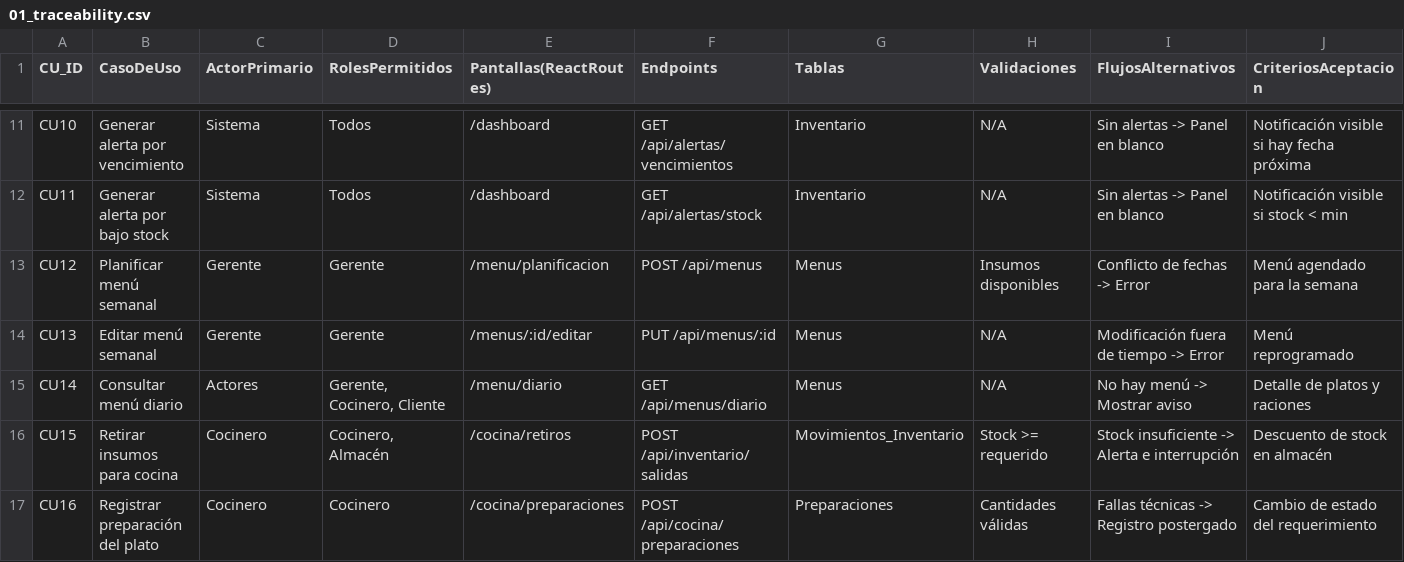
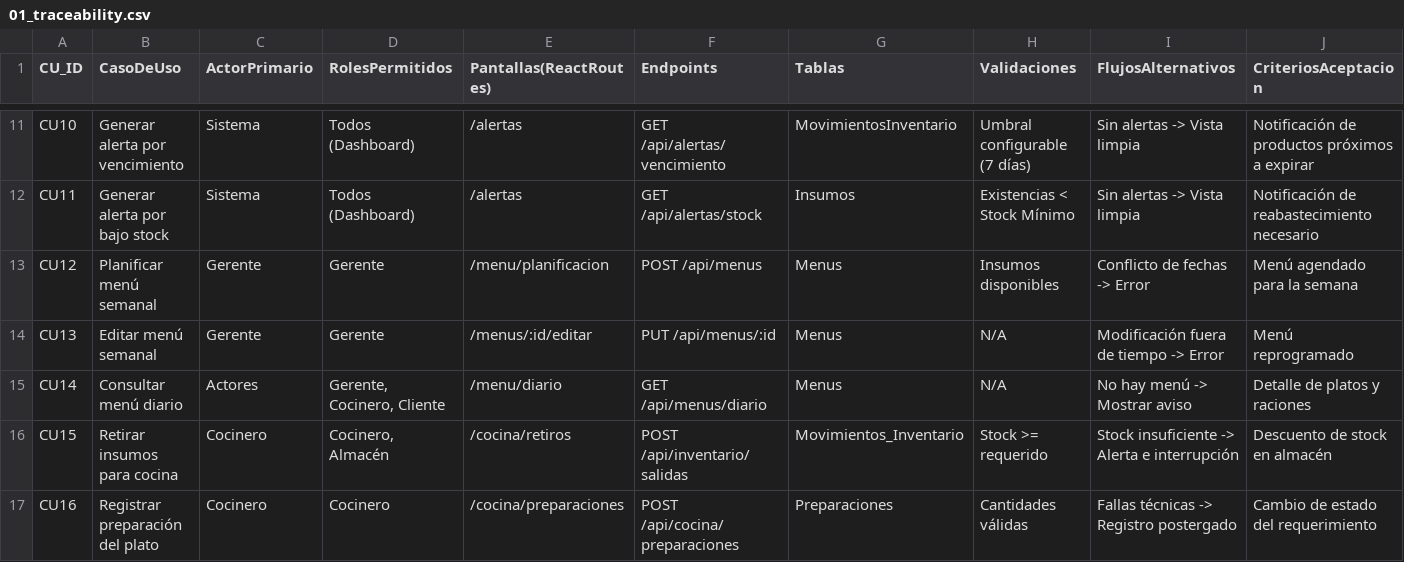
Before and after one commit to marianopinto25/catering, a CSV file: docs/01_traceability.csv, drawn as a sheet; only a part is shown, gaps mark what is left out; the diff covers the shown part only; the diff names each change by its address in the sheet, - before the commit and + after, or states it on an @@ line.

```diff
--- a/docs/01_traceability.csv
+++ b/docs/01_traceability.csv
-D11:D12 (RolesPermitidos): Todos
+D11:D12 (RolesPermitidos): Todos (Dashboard)
-E11:E12 (Pantallas(ReactRoutes)): /dashboard
+E11:E12 (Pantallas(ReactRoutes)): /alertas
-F11 (Endpoints): GET /api/alertas/vencimientos
+F11 (Endpoints): GET /api/alertas/vencimiento
-G11 (Tablas): Inventario
+G11 (Tablas): MovimientosInventario
-H11 (Validaciones): N/A
+H11 (Validaciones): Umbral configurable (7 días)
-I11:I12 (FlujosAlternativos): Sin alertas -> Panel en blanco
+I11:I12 (FlujosAlternativos): Sin alertas -> Vista limpia
-J11 (CriteriosAceptacion): Notificación visible si hay fecha próxima
+J11 (CriteriosAceptacion): Notificación de productos próximos a expirar
-G12 (Tablas): Inventario
+G12 (Tablas): Insumos
-H12 (Validaciones): N/A
+H12 (Validaciones): Existencias < Stock Mínimo
-J12 (CriteriosAceptacion): Notificación visible si stock < min
+J12 (CriteriosAceptacion): Notificación de reabastecimiento necesario
```
Also changed, not shown: 35 edited cells elsewhere in this file, 4 other files.
